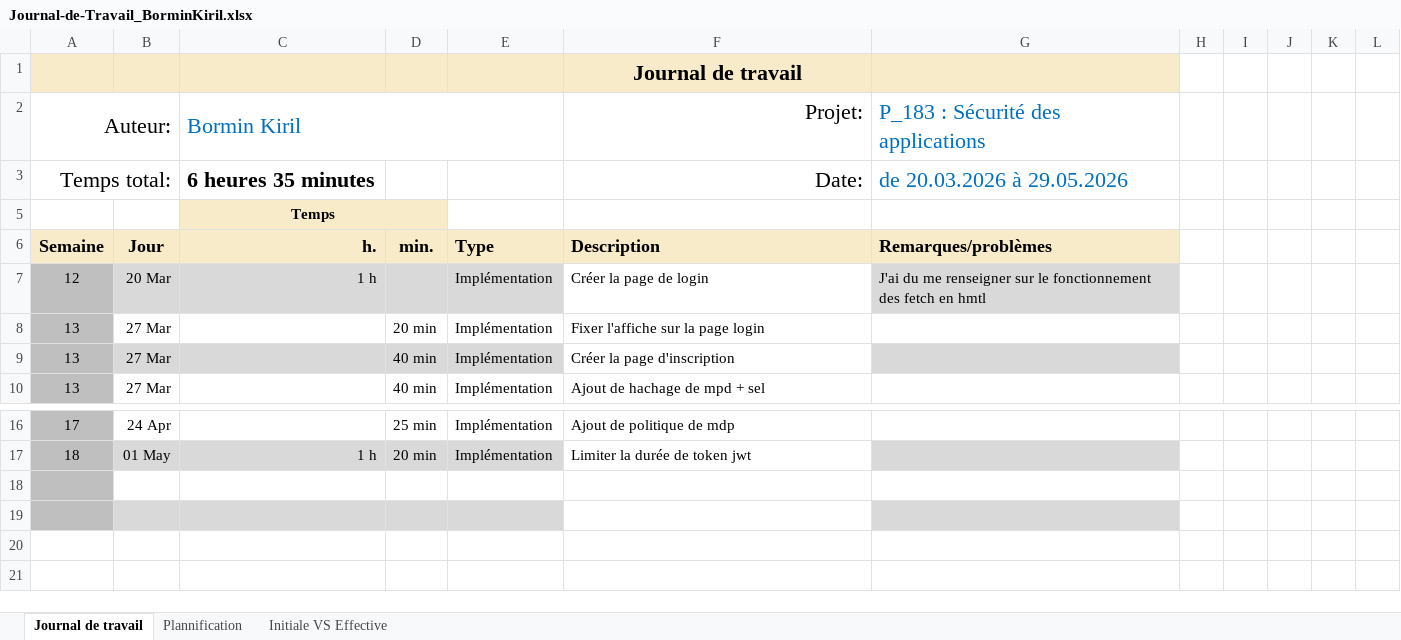
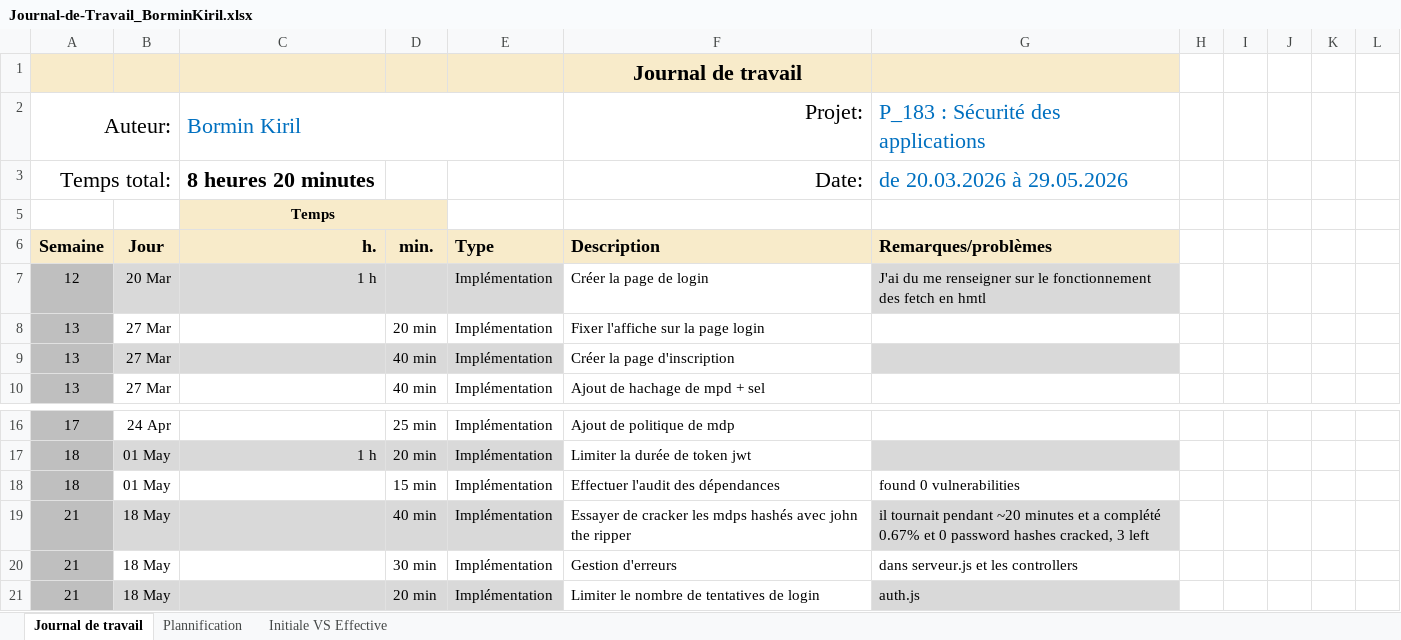
Before and after one commit to kiril-bormin/secured_webshop, an Excel workbook: Journal-de-Travail_BorminKiril.xlsx, sheet Journal de travail, drawn as a sheet; only a part is shown, gaps mark what is left out; values as stored, in another font and other column widths than the file's, no borders; conditional formats and table styles not drawn; the diff names each change by its address in the sheet, - before the commit and + after, or states it on an @@ line.

Commit message:
feat(auth) : limiter le nombre de tentative de login par ip

```diff
--- a/Journal-de-Travail_BorminKiril.xlsx (sheet Journal de travail)
+++ b/Journal-de-Travail_BorminKiril.xlsx (sheet Journal de travail)
-C3 (Bormin Kiril): 6 heures 35 minutes
+C3 (Bormin Kiril): 8 heures 20 minutes
-row 18: (empty)
+row 18: 18 | 01 May |  | 15 min | Implémentation | Effectuer l'audit des dépendances | found 0 vulnerabilities
-row 19: (empty)
+row 19: 21 | 18 May |  | 40 min | Implémentation | Essayer de cracker les mdps hashés avec john the ripper | il tournait pendant ~20 minutes et a complété 0.67% et 0 password hashes cracked, 3 left
+row 20: 21 | 18 May |  | 30 min | Implémentation | Gestion d'erreurs | dans serveur.js et les controllers
+row 21: 21 | 18 May |  | 20 min | Implémentation | Limiter le nombre de tentatives de login | auth.js
```
Also changed, not shown: sheet Plannification, hidden cells, charts or pictures, 3 other files.
